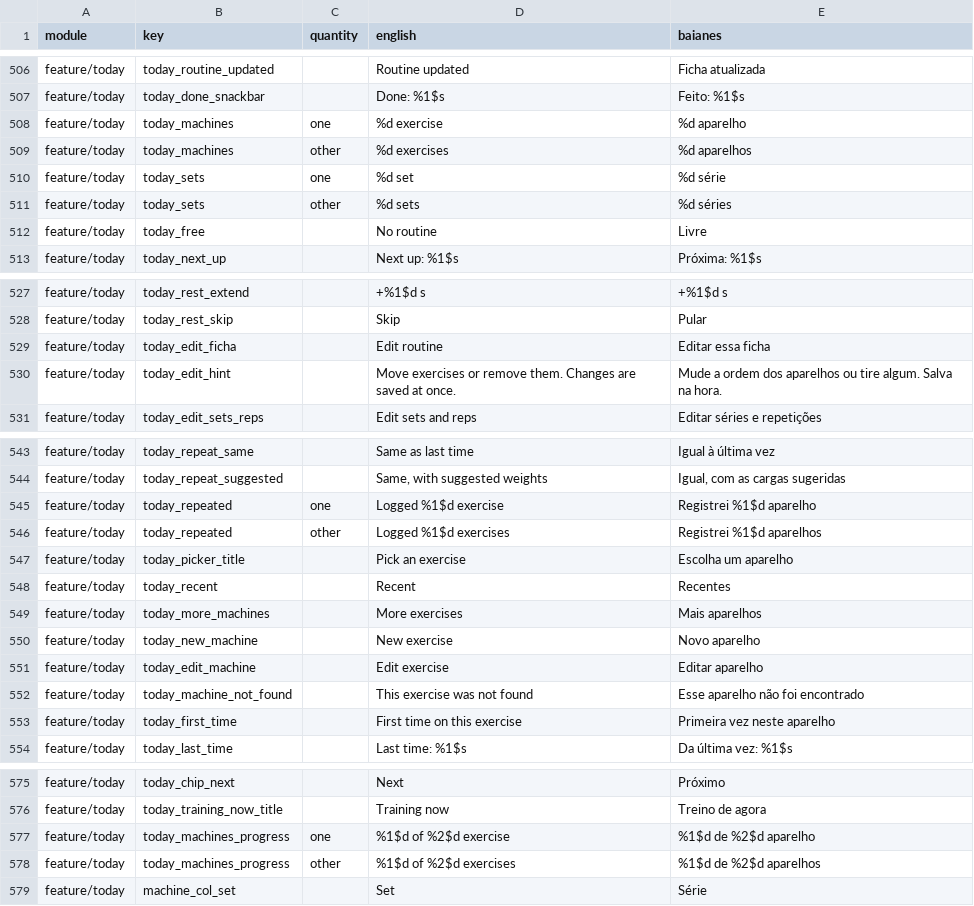
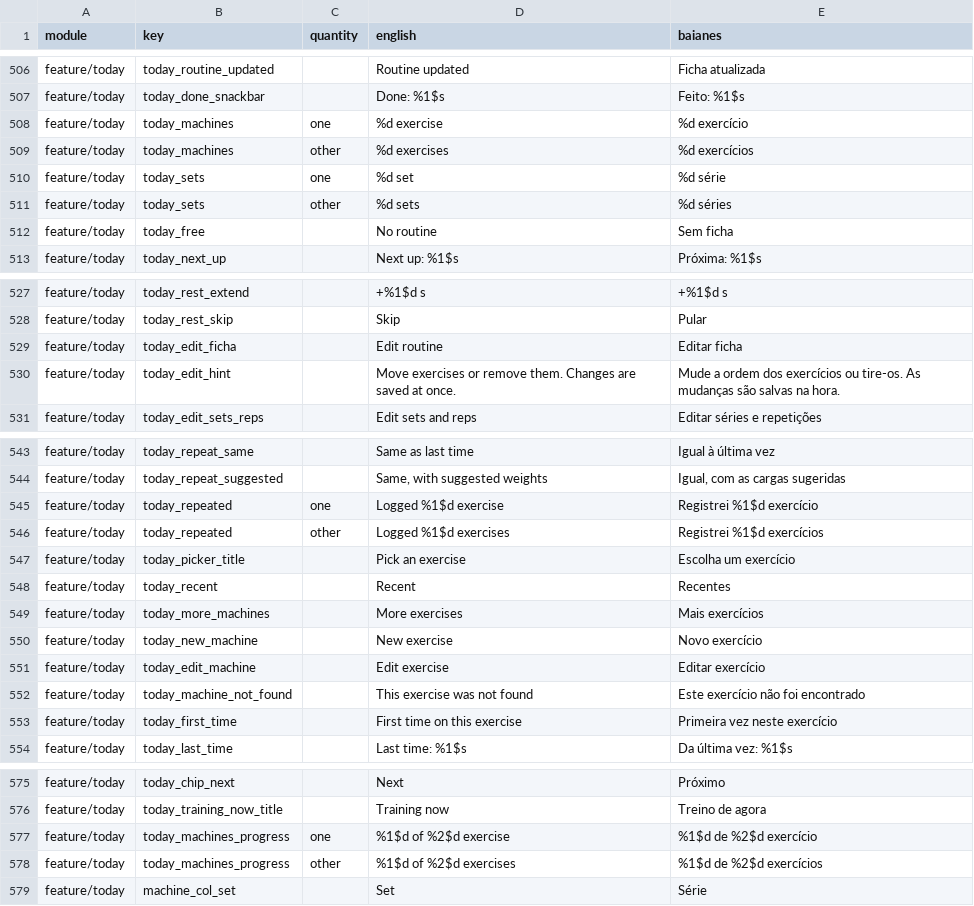
Before and after one commit to ramonvidal/BoraTreino, a CSV file: translations/baianes.csv, drawn as a sheet; only a part is shown, gaps mark what is left out; the diff covers the shown part only.

```diff
--- a/translations/baianes.csv
+++ b/translations/baianes.csv
@@ -507,7 +507,7 @@ feature/today,today_routine_updated,,Routine updated,Ficha atualizada
 feature/today,today_done_snackbar,,Done: %1$s,Feito: %1$s
-feature/today,today_machines,one,%d exercise,%d aparelho
-feature/today,today_machines,other,%d exercises,%d aparelhos
+feature/today,today_machines,one,%d exercise,%d exercício
+feature/today,today_machines,other,%d exercises,%d exercícios
 feature/today,today_sets,one,%d set,%d série
 feature/today,today_sets,other,%d sets,%d séries
-feature/today,today_free,,No routine,Livre
+feature/today,today_free,,No routine,Sem ficha
 feature/today,today_next_up,,Next up: %1$s,Próxima: %1$s
@@ -528,4 +528,4 @@ feature/today,today_rest_extend,,+%1$d s,+%1$d s
 feature/today,today_rest_skip,,Skip,Pular
-feature/today,today_edit_ficha,,Edit routine,Editar essa ficha
-feature/today,today_edit_hint,,Move exercises or remove them. Changes are saved at once.,Mude a ordem dos aparelhos ou tire algum. Salva na hora.
+feature/today,today_edit_ficha,,Edit routine,Editar ficha
+feature/today,today_edit_hint,,Move exercises or remove them. Changes are saved at once.,Mude a ordem dos exercícios ou tire-os. As mudanças são salvas na hora.
 feature/today,today_edit_sets_reps,,Edit sets and reps,Editar séries e repetições
@@ -544,11 +544,11 @@ feature/today,today_repeat_same,,Same as last time,Igual à última vez
 feature/today,today_repeat_suggested,,"Same, with suggested weights","Igual, com as cargas sugeridas"
-feature/today,today_repeated,one,Logged %1$d exercise,Registrei %1$d aparelho
-feature/today,today_repeated,other,Logged %1$d exercises,Registrei %1$d aparelhos
-feature/today,today_picker_title,,Pick an exercise,Escolha um aparelho
+feature/today,today_repeated,one,Logged %1$d exercise,Registrei %1$d exercício
+feature/today,today_repeated,other,Logged %1$d exercises,Registrei %1$d exercícios
+feature/today,today_picker_title,,Pick an exercise,Escolha um exercício
 feature/today,today_recent,,Recent,Recentes
-feature/today,today_more_machines,,More exercises,Mais aparelhos
-feature/today,today_new_machine,,New exercise,Novo aparelho
-feature/today,today_edit_machine,,Edit exercise,Editar aparelho
-feature/today,today_machine_not_found,,This exercise was not found,Esse aparelho não foi encontrado
-feature/today,today_first_time,,First time on this exercise,Primeira vez neste aparelho
+feature/today,today_more_machines,,More exercises,Mais exercícios
+feature/today,today_new_machine,,New exercise,Novo exercício
+feature/today,today_edit_machine,,Edit exercise,Editar exercício
+feature/today,today_machine_not_found,,This exercise was not found,Este exercício não foi encontrado
+feature/today,today_first_time,,First time on this exercise,Primeira vez neste exercício
 feature/today,today_last_time,,Last time: %1$s,Da última vez: %1$s
@@ -576,4 +576,4 @@ feature/today,today_chip_next,,Next,Próximo
 feature/today,today_training_now_title,,Training now,Treino de agora
-feature/today,today_machines_progress,one,%1$d of %2$d exercise,%1$d de %2$d aparelho
-feature/today,today_machines_progress,other,%1$d of %2$d exercises,%1$d de %2$d aparelhos
+feature/today,today_machines_progress,one,%1$d of %2$d exercise,%1$d de %2$d exercício
+feature/today,today_machines_progress,other,%1$d of %2$d exercises,%1$d de %2$d exercícios
 feature/today,machine_col_set,,Set,Série
```
Also changed, not shown: 22 edited cells elsewhere in this file, 1 other file.
